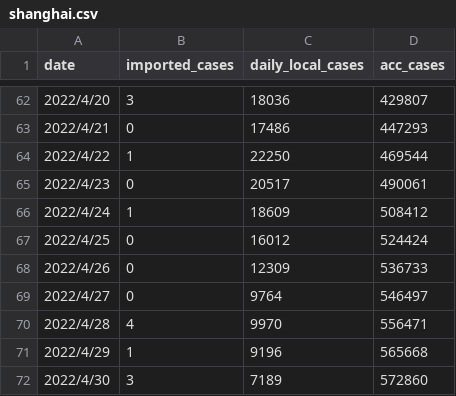
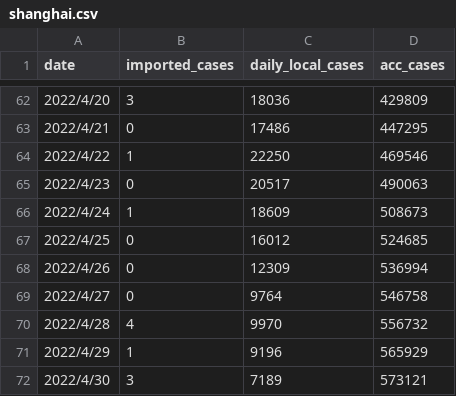
Before and after one commit to sjhstone/COVID-19-East-Asia-Megacities, a CSV file: raw_data/shanghai.csv, drawn as a sheet; only a part is shown, gaps mark what is left out; the diff covers the shown part only.

```diff
--- a/raw_data/shanghai.csv
+++ b/raw_data/shanghai.csv
@@ -62,11 +62,11 @@
-2022/4/20,3,18036,429807
-2022/4/21,0,17486,447293
-2022/4/22,1,22250,469544
-2022/4/23,0,20517,490061
-2022/4/24,1,18609,508412
-2022/4/25,0,16012,524424
-2022/4/26,0,12309,536733
-2022/4/27,0,9764,546497
-2022/4/28,4,9970,556471
-2022/4/29,1,9196,565668
-2022/4/30,3,7189,572860
+2022/4/20,3,18036,429809
+2022/4/21,0,17486,447295
+2022/4/22,1,22250,469546
+2022/4/23,0,20517,490063
+2022/4/24,1,18609,508673
+2022/4/25,0,16012,524685
+2022/4/26,0,12309,536994
+2022/4/27,0,9764,546758
+2022/4/28,4,9970,556732
+2022/4/29,1,9196,565929
+2022/4/30,3,7189,573121
```
Also changed, not shown: 28 edited cells elsewhere in this file.
